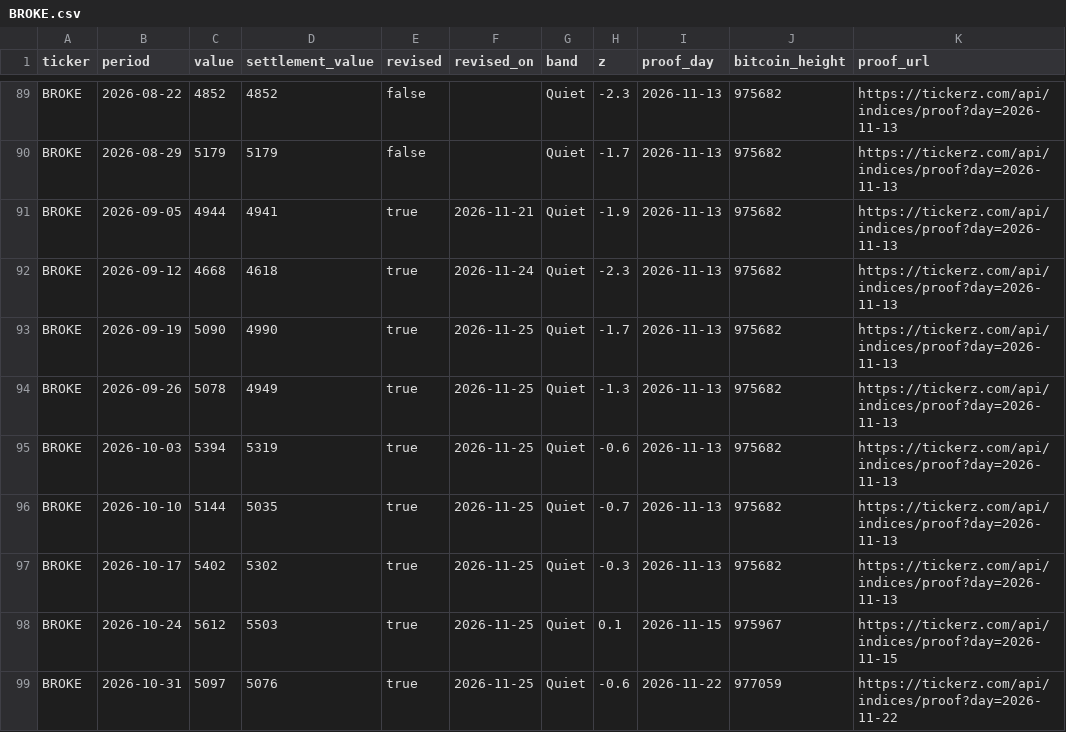
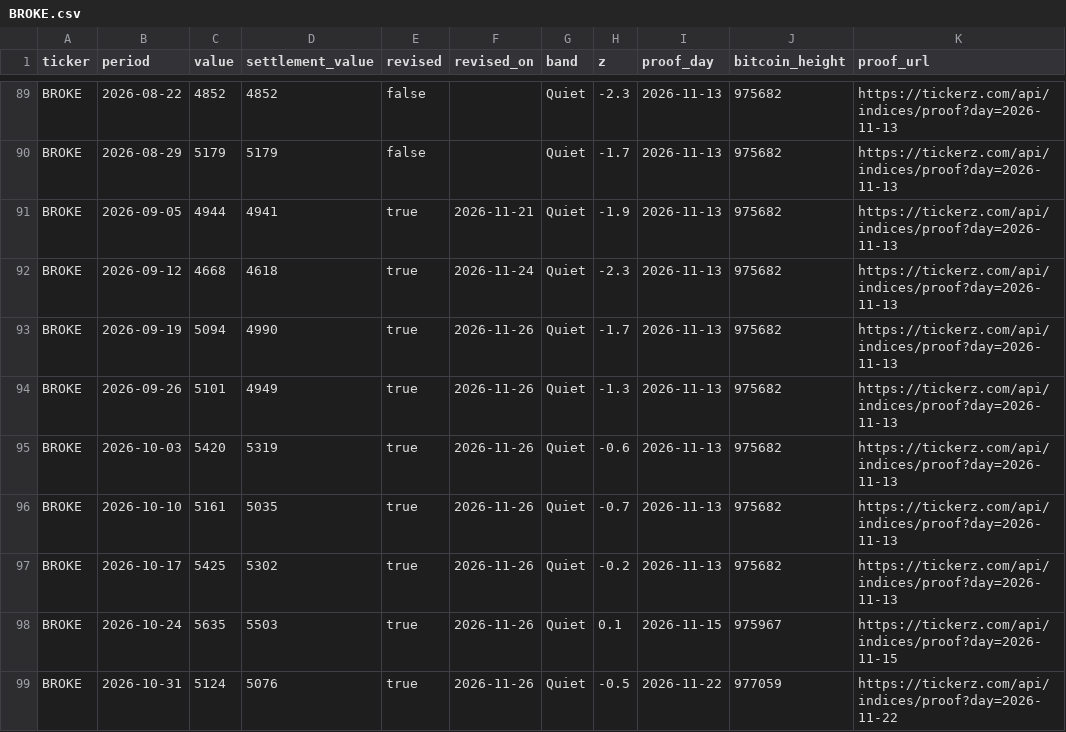
Before and after one commit to tickerzhq/tickerz-open, a CSV file: prints/BROKE.csv, drawn as a sheet; only a part is shown, gaps mark what is left out.

```diff
--- a/prints/BROKE.csv
+++ b/prints/BROKE.csv
@@ -92,8 +92,8 @@ BROKE,2026-09-05,4944,4941,true,2026-11-21,Quiet,-1.9,2026-11-13,975682,https://
 BROKE,2026-09-12,4668,4618,true,2026-11-24,Quiet,-2.3,2026-11-13,975682,https://tickerz.com/api/indices/proof?day=2026-11-13
-BROKE,2026-09-19,5090,4990,true,2026-11-25,Quiet,-1.7,2026-11-13,975682,https://tickerz.com/api/indices/proof?day=2026-11-13
-BROKE,2026-09-26,5078,4949,true,2026-11-25,Quiet,-1.3,2026-11-13,975682,https://tickerz.com/api/indices/proof?day=2026-11-13
-BROKE,2026-10-03,5394,5319,true,2026-11-25,Quiet,-0.6,2026-11-13,975682,https://tickerz.com/api/indices/proof?day=2026-11-13
-BROKE,2026-10-10,5144,5035,true,2026-11-25,Quiet,-0.7,2026-11-13,975682,https://tickerz.com/api/indices/proof?day=2026-11-13
-BROKE,2026-10-17,5402,5302,true,2026-11-25,Quiet,-0.3,2026-11-13,975682,https://tickerz.com/api/indices/proof?day=2026-11-13
-BROKE,2026-10-24,5612,5503,true,2026-11-25,Quiet,0.1,2026-11-15,975967,https://tickerz.com/api/indices/proof?day=2026-11-15
-BROKE,2026-10-31,5097,5076,true,2026-11-25,Quiet,-0.6,2026-11-22,977059,https://tickerz.com/api/indices/proof?day=2026-11-22
+BROKE,2026-09-19,5094,4990,true,2026-11-26,Quiet,-1.7,2026-11-13,975682,https://tickerz.com/api/indices/proof?day=2026-11-13
+BROKE,2026-09-26,5101,4949,true,2026-11-26,Quiet,-1.3,2026-11-13,975682,https://tickerz.com/api/indices/proof?day=2026-11-13
+BROKE,2026-10-03,5420,5319,true,2026-11-26,Quiet,-0.6,2026-11-13,975682,https://tickerz.com/api/indices/proof?day=2026-11-13
+BROKE,2026-10-10,5161,5035,true,2026-11-26,Quiet,-0.7,2026-11-13,975682,https://tickerz.com/api/indices/proof?day=2026-11-13
+BROKE,2026-10-17,5425,5302,true,2026-11-26,Quiet,-0.2,2026-11-13,975682,https://tickerz.com/api/indices/proof?day=2026-11-13
+BROKE,2026-10-24,5635,5503,true,2026-11-26,Quiet,0.1,2026-11-15,975967,https://tickerz.com/api/indices/proof?day=2026-11-15
+BROKE,2026-10-31,5124,5076,true,2026-11-26,Quiet,-0.5,2026-11-22,977059,https://tickerz.com/api/indices/proof?day=2026-11-22
```
Also changed, not shown: prints/LASTCALL.csv, prints/LAYOFFS.csv, 2 other files.
